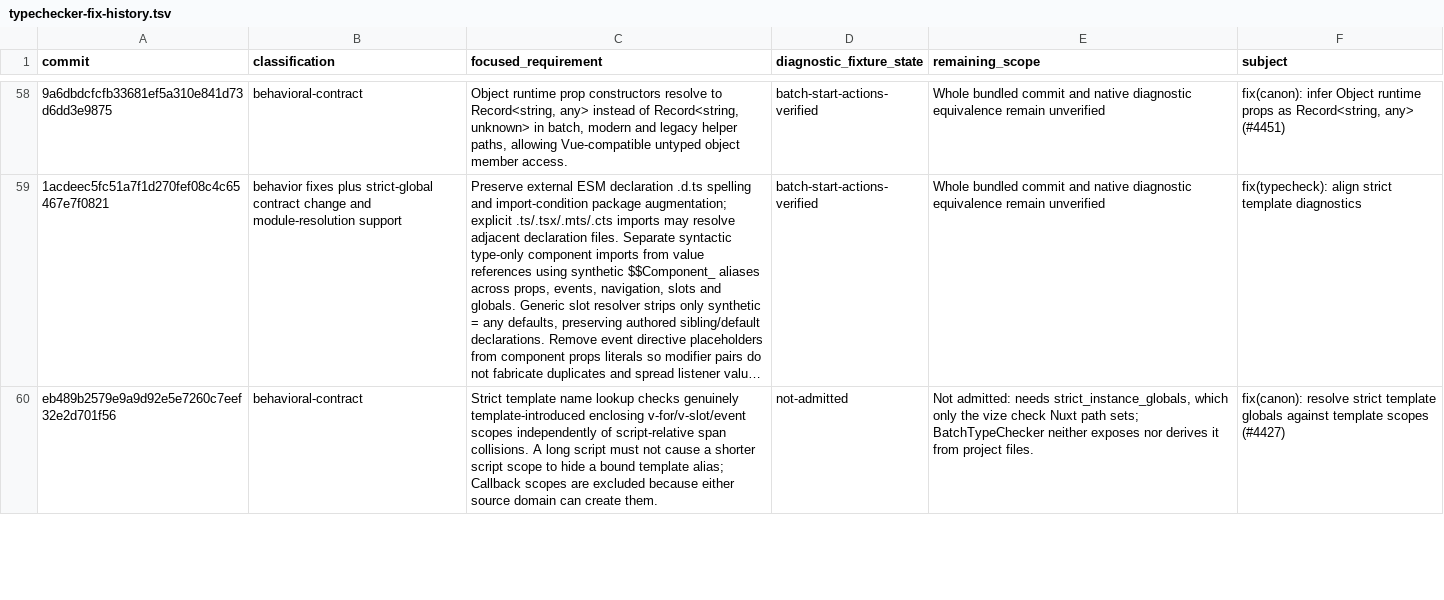
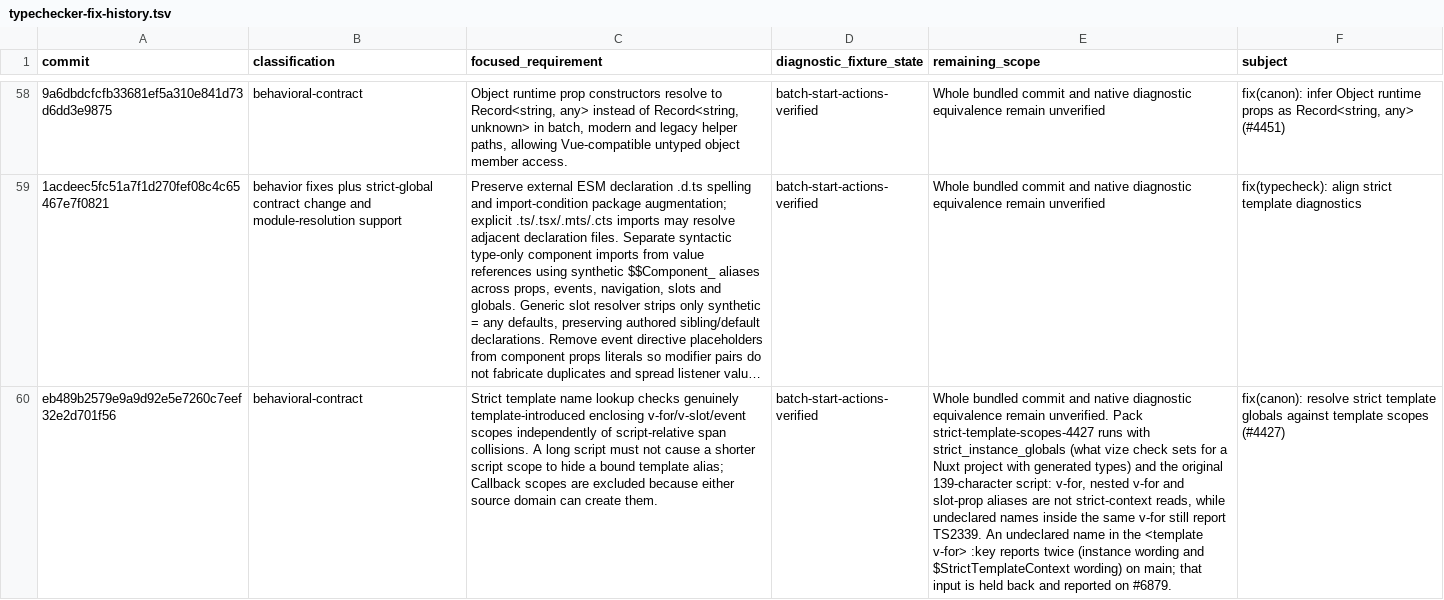
Before and after one commit to ubugeeei-prod/vize, a TSV file: docs/davinci/plan/typechecker-fix-history.tsv, drawn as a sheet; only a part is shown, gaps mark what is left out; long unchanged cells end in …; the diff covers the shown part only; the diff names each change by its address in the sheet, - before the commit and + after, or states it on an @@ line.

```diff
--- a/docs/davinci/plan/typechecker-fix-history.tsv
+++ b/docs/davinci/plan/typechecker-fix-history.tsv
-D60 (diagnostic_fixture_state): not-admitted
+D60 (diagnostic_fixture_state): batch-start-actions-verified
-E60 (remaining_scope): Not admitted: needs strict_instance_globals, which only the vize check Nuxt path sets; BatchTypeChecker neither exposes nor derives it from project files.
+E60 (remaining_scope): Whole bundled commit and native diagnostic equivalence remain unverified. Pack strict-template-scopes-4427 runs with strict_instance_globals (what vize check sets for a Nuxt project with generated types) and the original 139-character script: v-for, nested v-for and slot-prop aliases are not strict-context reads, while undeclared names inside the same v-for still report TS2339. An undeclared name in the <template v-for> :key reports twice (instance wording and $StrictTemplateContext wording) on main; that input is held back and reported on #6879.
```
Also changed, not shown: 8 edited cells elsewhere in this file, 48 other files.
